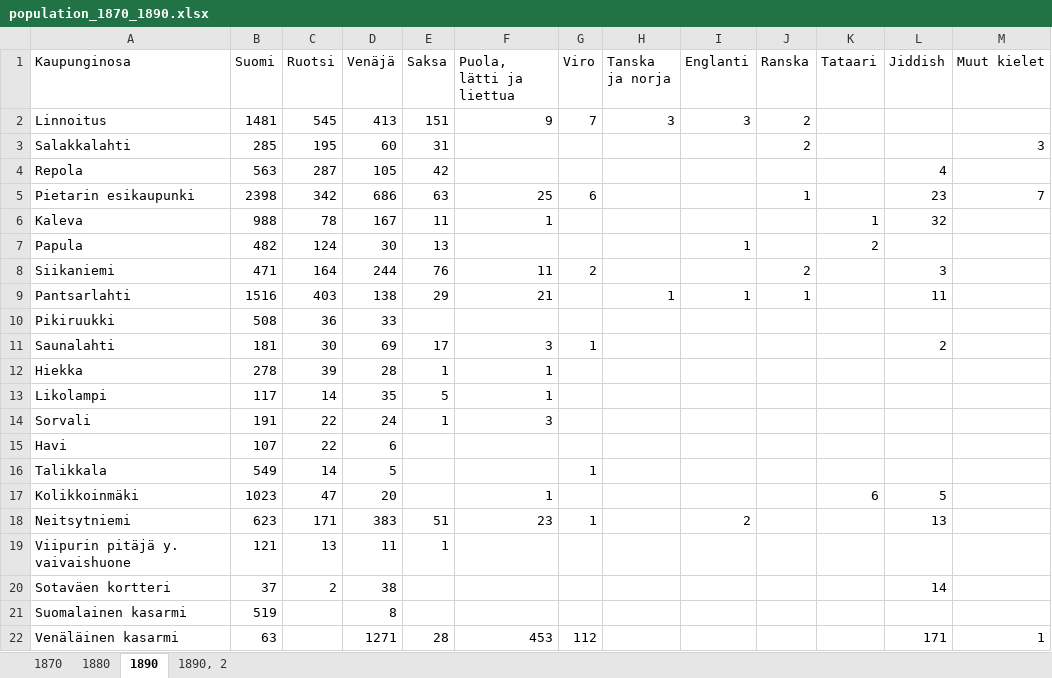
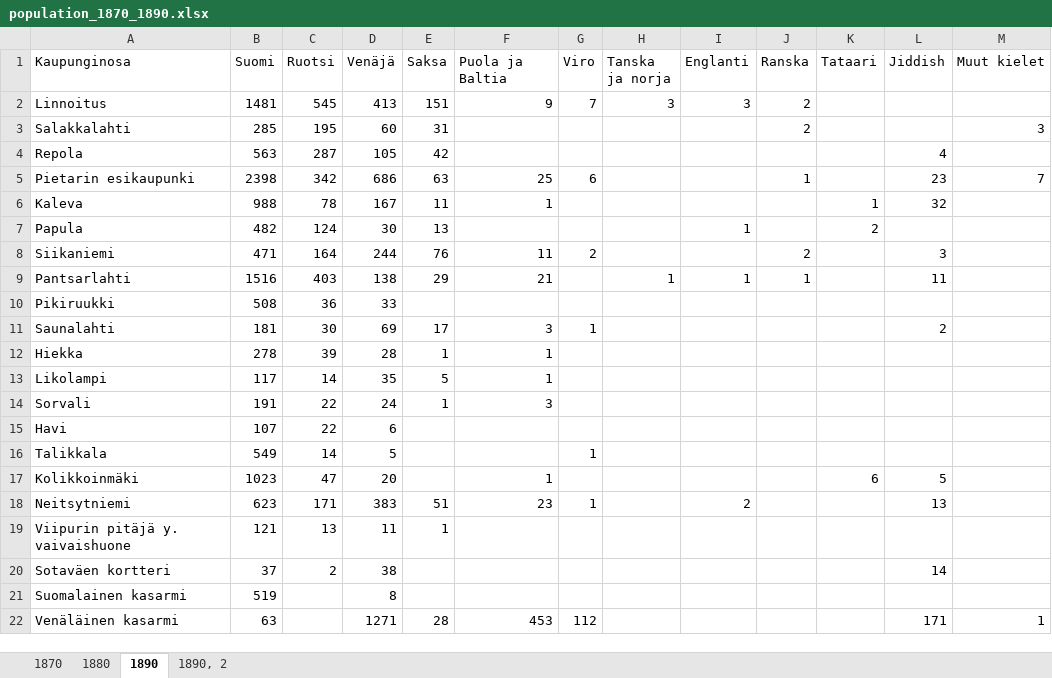
Before and after one commit to AnttiHaerkoenen/vyborg_historical_town_atlas, an Excel workbook: data/population_1870_1890.xlsx, sheet 1890, drawn as a sheet; only a part is shown; values as stored, in another font and other column widths than the file's, no borders; the diff names each change by its address in the sheet, - before the commit and + after, or states it on an @@ line.

```diff
--- a/data/population_1870_1890.xlsx (sheet 1890)
+++ b/data/population_1870_1890.xlsx (sheet 1890)
-F1: Puola, lätti ja liettua
+F1: Puola ja Baltia
```
Also changed, not shown: sheet 1870, sheet 1880, formulas that keep their value, 6 other files.
